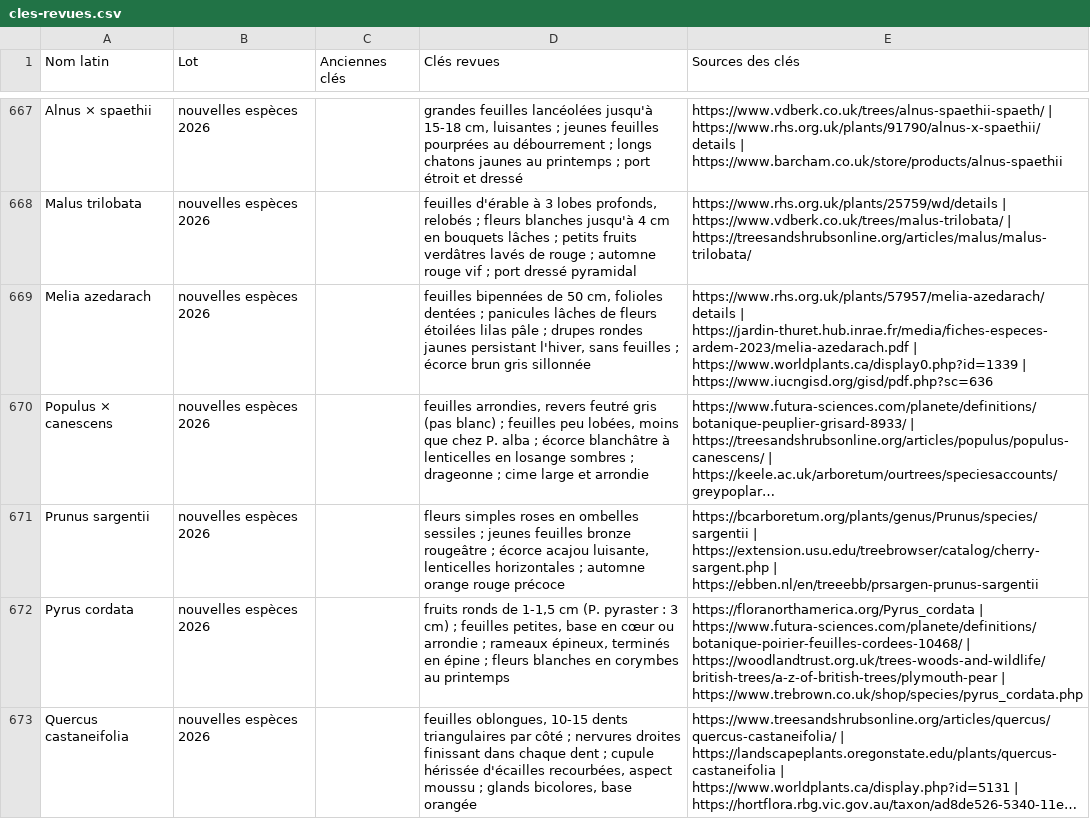
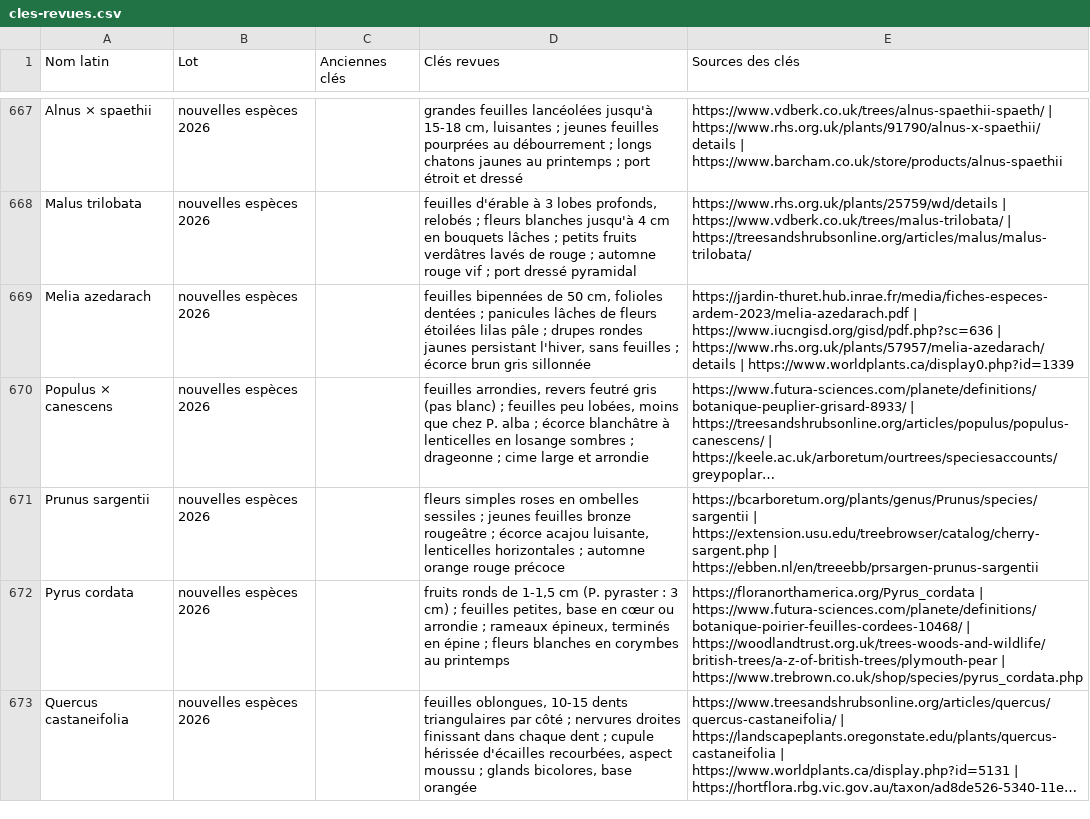
Before and after one commit to CollectifDevidoir/ROYAUME-DES-PLANTES, a CSV file: donnees/cles-revues.csv, drawn as a sheet; only a part is shown, gaps mark what is left out; long unchanged cells end in …; the diff covers the shown part only; the diff names each change by its address in the sheet, - before the commit and + after, or states it on an @@ line.

```diff
--- a/donnees/cles-revues.csv
+++ b/donnees/cles-revues.csv
-E669 (Sources des clés): https://www.rhs.org.uk/plants/57957/melia-azedarach/details | https://jardin-thuret.hub.inrae.fr/media/fiches-especes-ardem-2023/melia-azedarach.pdf | https://www.worldplants.ca/display0.php?id=1339 | https://www.iucngisd.org/gisd/pdf.php?sc=636
+E669 (Sources des clés): https://jardin-thuret.hub.inrae.fr/media/fiches-especes-ardem-2023/melia-azedarach.pdf | https://www.iucngisd.org/gisd/pdf.php?sc=636 | https://www.rhs.org.uk/plants/57957/melia-azedarach/details | https://www.worldplants.ca/display0.php?id=1339
```
Also changed, not shown: 3 added rows elsewhere in this file, 8 other files.
